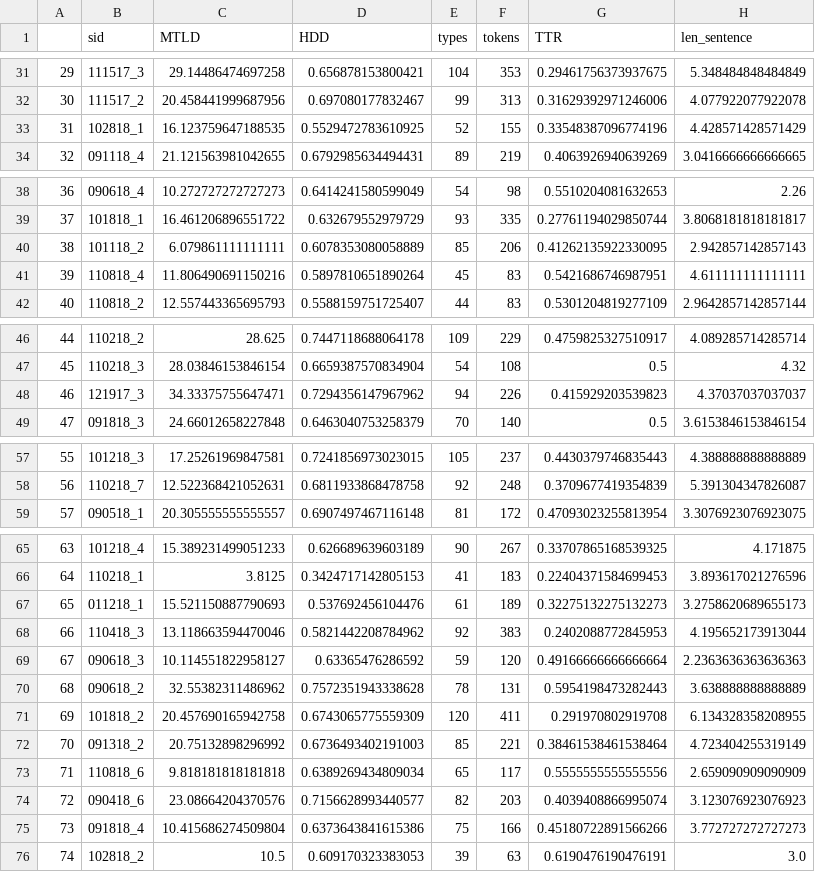
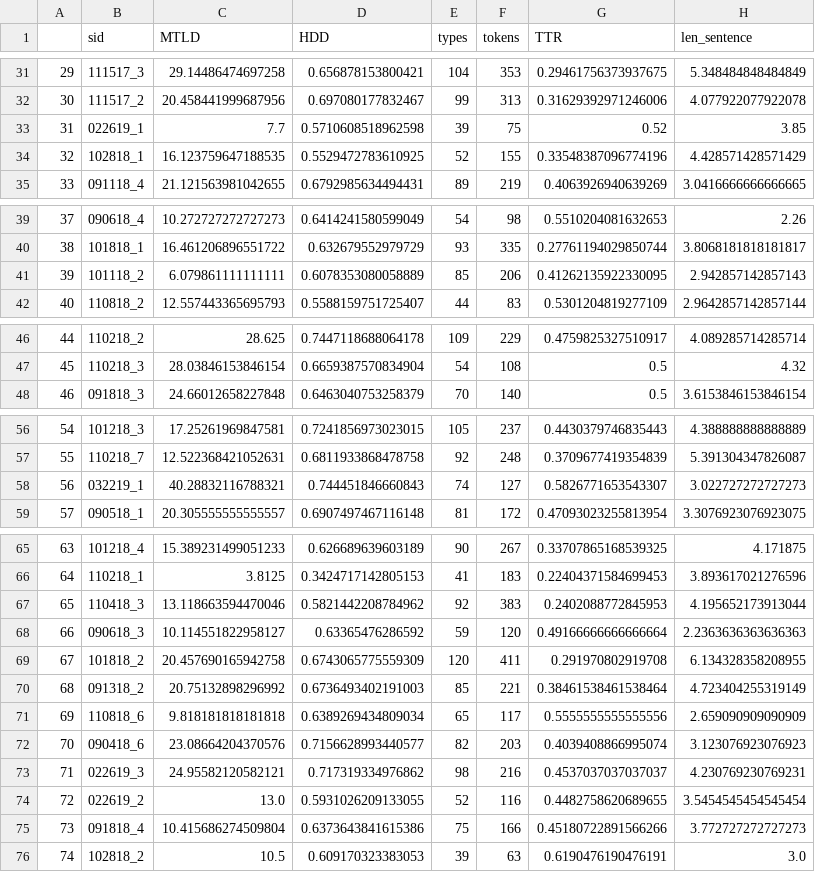
Before and after one commit to sradwan15/parenting_obs, a CSV file: parenting_obs_e2/MTLD_HDD.csv, drawn as a sheet; only a part is shown, gaps mark what is left out; removed rows and columns are numbered as before the commit, all else as after; the diff names each change by its address in the sheet, - before the commit and + after, or states it on an @@ line.

```diff
--- a/parenting_obs_e2/MTLD_HDD.csv
+++ b/parenting_obs_e2/MTLD_HDD.csv
+row 33: 31 | 022619_1 | 7.7 | 0.5710608518962598 | 39 | 75 | 0.52 | 3.85
@@ column A renumbered between rows 34 and 72 @@
-row 41: 39 | 110818_4 | 11.806490691150216 | 0.5897810651890264 | 45 | 83 | 0.5421686746987951 | 4.611111111111111
-row 48: 46 | 121917_3 | 34.33375755647471 | 0.7294356147967962 | 94 | 226 | 0.415929203539823 | 4.37037037037037
+row 58: 56 | 032219_1 | 40.28832116788321 | 0.744451846660843 | 74 | 127 | 0.5826771653543307 | 3.022727272727273
-row 67: 65 | 011218_1 | 15.521150887790693 | 0.537692456104476 | 61 | 189 | 0.32275132275132273 | 3.2758620689655173
-row 70: 68 | 090618_2 | 32.55382311486962 | 0.7572351943338628 | 78 | 131 | 0.5954198473282443 | 3.638888888888889
+row 73: 71 | 022619_3 | 24.95582120582121 | 0.717319334976862 | 98 | 216 | 0.4537037037037037 | 4.230769230769231
+row 74: 72 | 022619_2 | 13.0 | 0.5931026209133055 | 52 | 116 | 0.4482758620689655 | 3.5454545454545454
```
Also changed, not shown: 47 other files.
